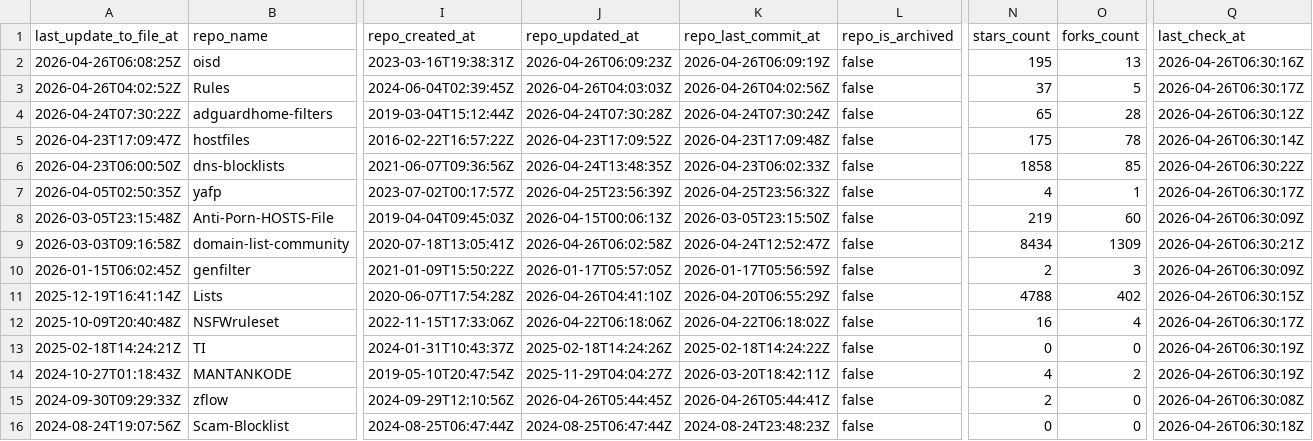
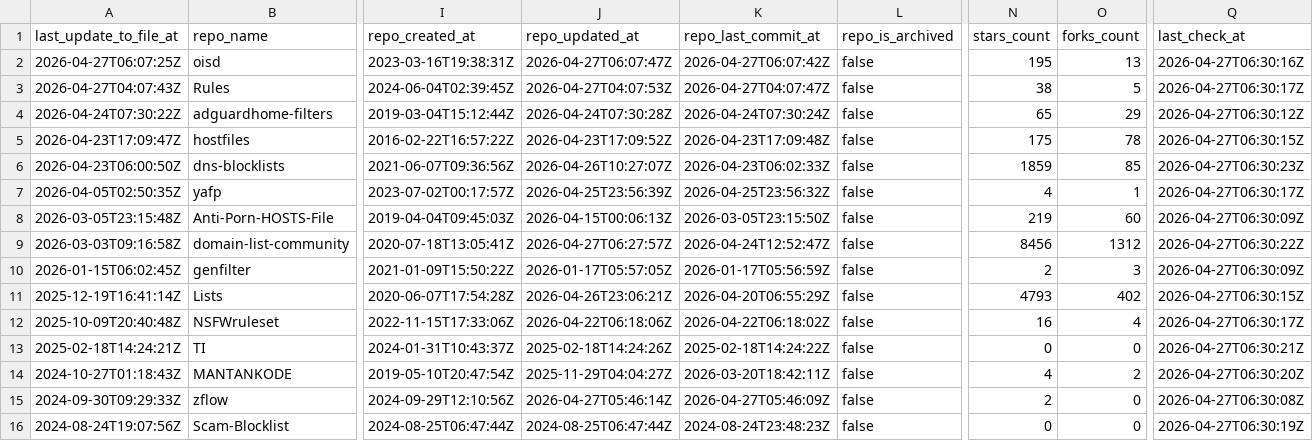
Before and after one commit to omkar861856/porn-domains, a CSV file: blacklist/bl-sources.csv, drawn as a sheet; only a part is shown, gaps mark what is left out; the diff covers the shown part only; the diff names each change by its address in the sheet, - before the commit and + after, or states it on an @@ line.

Commit message:
[AUTO] Rebuild CSV files for sources
Runtime: 00h:00m:21s

```diff
--- a/blacklist/bl-sources.csv
+++ b/blacklist/bl-sources.csv
-A2 (last_update_to_file_at): 2026-04-26T06:08:25Z
+A2 (last_update_to_file_at): 2026-04-27T06:07:25Z
-J2 (repo_updated_at): 2026-04-26T06:09:23Z
+J2 (repo_updated_at): 2026-04-27T06:07:47Z
-K2 (repo_last_commit_at): 2026-04-26T06:09:19Z
+K2 (repo_last_commit_at): 2026-04-27T06:07:42Z
-Q2 (last_check_at): 2026-04-26T06:30:16Z
+Q2 (last_check_at): 2026-04-27T06:30:16Z
-A3 (last_update_to_file_at): 2026-04-26T04:02:52Z
+A3 (last_update_to_file_at): 2026-04-27T04:07:43Z
-J3 (repo_updated_at): 2026-04-26T04:03:03Z
+J3 (repo_updated_at): 2026-04-27T04:07:53Z
-K3 (repo_last_commit_at): 2026-04-26T04:02:56Z
+K3 (repo_last_commit_at): 2026-04-27T04:07:47Z
-N3 (stars_count): 37
+N3 (stars_count): 38
-Q3 (last_check_at): 2026-04-26T06:30:17Z
+Q3 (last_check_at): 2026-04-27T06:30:17Z
-O4 (forks_count): 28
+O4 (forks_count): 29
-Q4 (last_check_at): 2026-04-26T06:30:12Z
+Q4 (last_check_at): 2026-04-27T06:30:12Z
-Q5 (last_check_at): 2026-04-26T06:30:14Z
+Q5 (last_check_at): 2026-04-27T06:30:15Z
-J6 (repo_updated_at): 2026-04-24T13:48:35Z
+J6 (repo_updated_at): 2026-04-26T10:27:07Z
-N6 (stars_count): 1858
+N6 (stars_count): 1859
-Q6 (last_check_at): 2026-04-26T06:30:22Z
+Q6 (last_check_at): 2026-04-27T06:30:23Z
-Q7 (last_check_at): 2026-04-26T06:30:17Z
+Q7 (last_check_at): 2026-04-27T06:30:17Z
-Q8 (last_check_at): 2026-04-26T06:30:09Z
+Q8 (last_check_at): 2026-04-27T06:30:09Z
-J9 (repo_updated_at): 2026-04-26T06:02:58Z
+J9 (repo_updated_at): 2026-04-27T06:27:57Z
-N9 (stars_count): 8434
+N9 (stars_count): 8456
-O9 (forks_count): 1309
+O9 (forks_count): 1312
-Q9 (last_check_at): 2026-04-26T06:30:21Z
+Q9 (last_check_at): 2026-04-27T06:30:22Z
-Q10 (last_check_at): 2026-04-26T06:30:09Z
+Q10 (last_check_at): 2026-04-27T06:30:09Z
-J11 (repo_updated_at): 2026-04-26T04:41:10Z
+J11 (repo_updated_at): 2026-04-26T23:06:21Z
-N11 (stars_count): 4788
+N11 (stars_count): 4793
-Q11 (last_check_at): 2026-04-26T06:30:15Z
+Q11 (last_check_at): 2026-04-27T06:30:15Z
-Q12 (last_check_at): 2026-04-26T06:30:17Z
+Q12 (last_check_at): 2026-04-27T06:30:17Z
-Q13 (last_check_at): 2026-04-26T06:30:19Z
+Q13 (last_check_at): 2026-04-27T06:30:21Z
-Q14 (last_check_at): 2026-04-26T06:30:19Z
+Q14 (last_check_at): 2026-04-27T06:30:20Z
-J15 (repo_updated_at): 2026-04-26T05:44:45Z
+J15 (repo_updated_at): 2026-04-27T05:46:14Z
-K15 (repo_last_commit_at): 2026-04-26T05:44:41Z
+K15 (repo_last_commit_at): 2026-04-27T05:46:09Z
-Q15 (last_check_at): 2026-04-26T06:30:08Z
+Q15 (last_check_at): 2026-04-27T06:30:08Z
-Q16 (last_check_at): 2026-04-26T06:30:18Z
+Q16 (last_check_at): 2026-04-27T06:30:19Z
```
Also changed, not shown: 29 edited cells elsewhere in this file.
